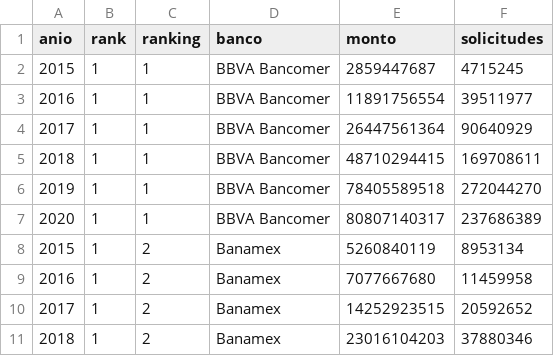
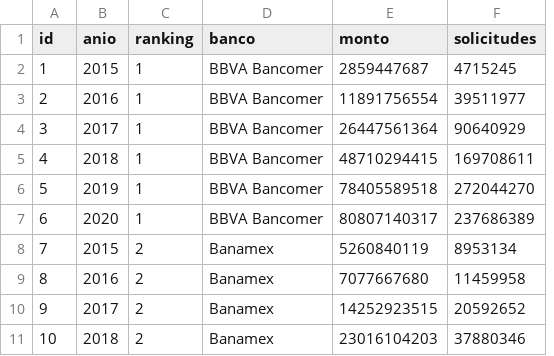
Before and after one commit to 5uRFi/herramientas-visualizacion, a CSV file: data/DatasetTarjetasDebito.csv, drawn as a sheet; only a part is shown; removed rows and columns are numbered as before the commit, all else as after; the diff names each change by its address in the sheet, - before the commit and + after, or states it on an @@ line.

```diff
--- a/data/DatasetTarjetasDebito.csv
+++ b/data/DatasetTarjetasDebito.csv
+column A (id), rows 2-11: 1 | 2 | 3 | 4 | 5 | 6 | 7 | 8 | 9 | 10
-column B (rank), rows 2-11: all 1
```
Also changed, not shown: 3 other files.
